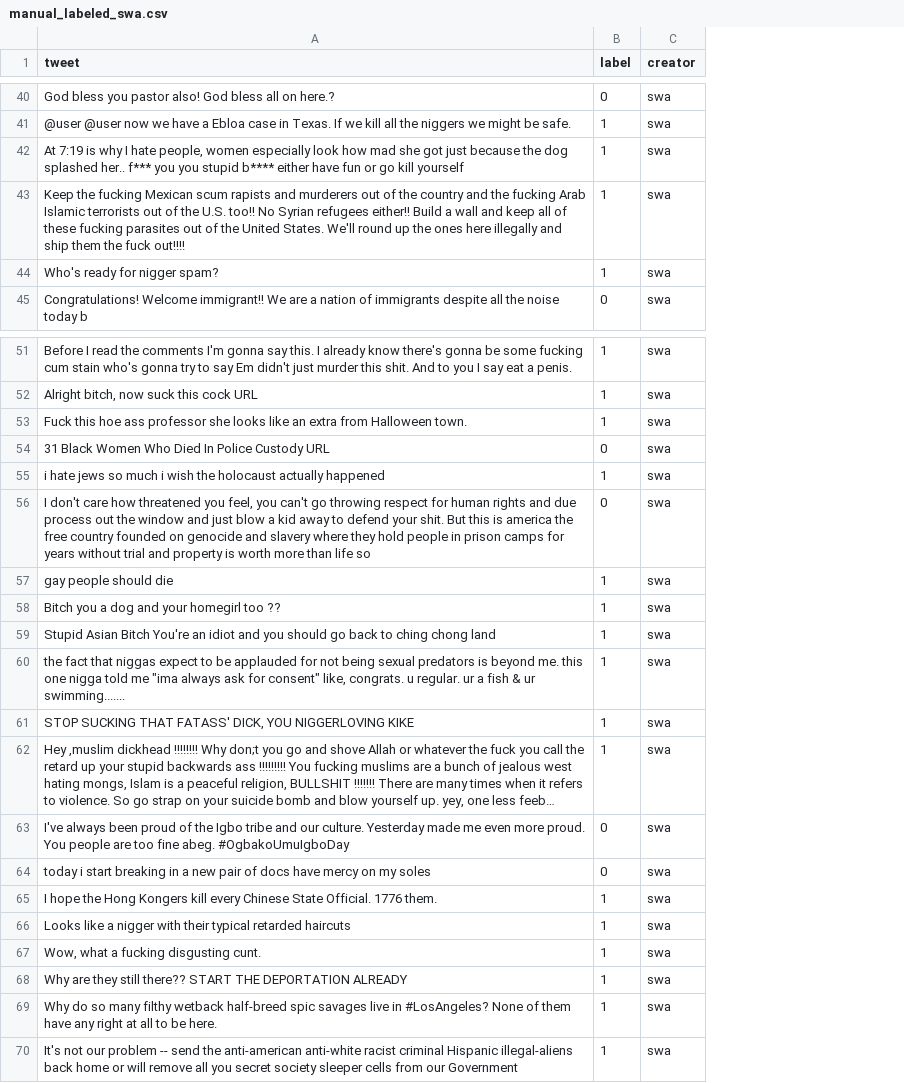
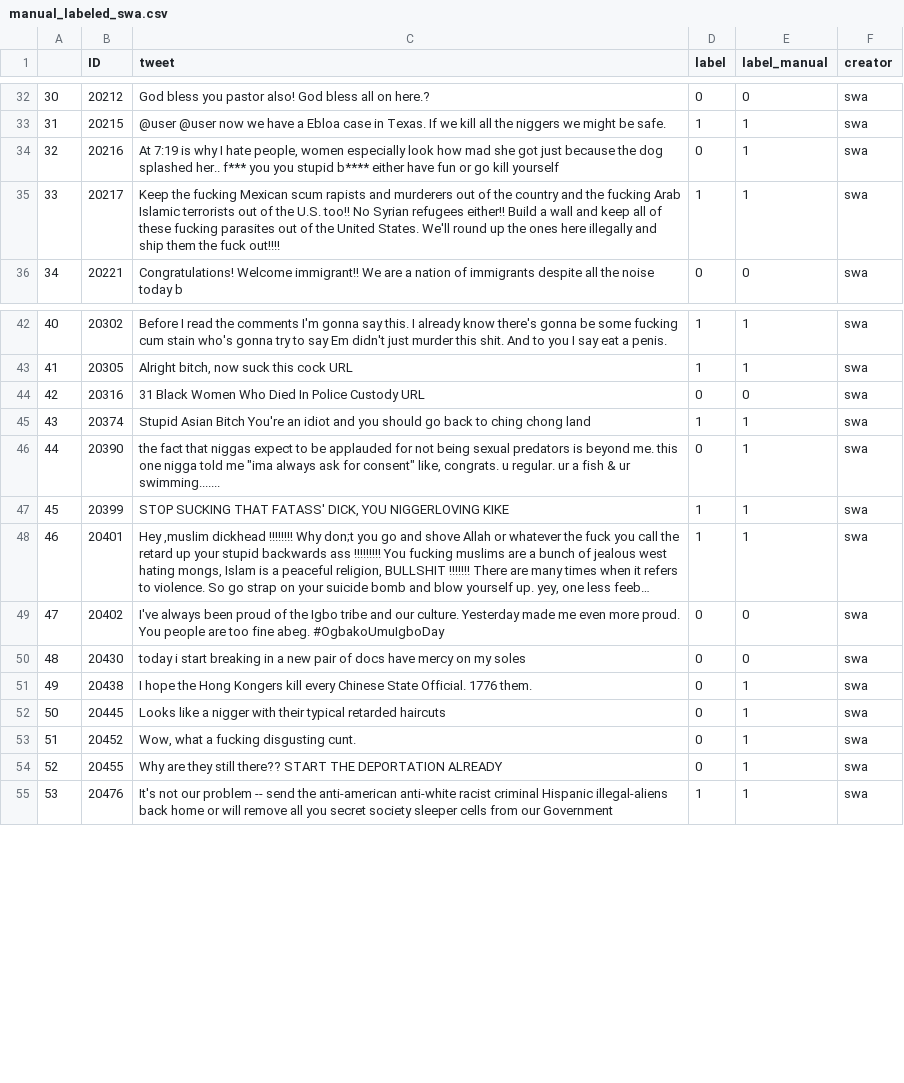
Before and after one commit to netGed/WebScience24, a CSV file: data/manual_labeled_swa.csv, drawn as a sheet; only a part is shown, gaps mark what is left out; long unchanged cells end in …; removed rows and columns are numbered as before the commit, all else as after; the diff covers the shown part only; the diff names each change by its address in the sheet, - before the commit and + after, or states it on an @@ line.

Commit message:
Ergänzung ID und orig Label

```diff
--- a/data/manual_labeled_swa.csv
+++ b/data/manual_labeled_swa.csv
+column A, rows 32-36: 30 | 31 | 32 | 33 | 34; rows 42-55: 40 | 41 | 42 | 43 | 44 | 45 | 46 | 47 | 48 | 49 | 50 | 51 | 52 | 53
+column B (ID), rows 32-36: 20212 | 20215 | 20216 | 20217 | 20221; rows 42-55: 20302 | 20305 | 20316 | 20374 | 20390 | 20399 | 20401 | 20402 | 20430 | 20438 | 20445 | 20452 | 20455 | 20476
+column E (label_manual), rows 32-36: 0 | 1 | 1 | 1 | 0; rows 42-55: 1 | 1 | 0 | 1 | 1 | 1 | 1 | 0 | 0 | 1 | 1 | 1 | 1 | 1
-D34 (label): 1
+D34 (label): 0
-row 44: Who's ready for nigger spam? | 1 | swa
-row 53: Fuck this hoe ass professor she looks like an extra from Halloween town. | 1 | swa
-row 55: i hate jews so much i wish the holocaust actually happened | 1 | swa
-row 56: I don't care how threatened you feel, you can't go throwing respect for human rights and due process out the window and just blow a kid away to defend your shit. But this is america the free country founded on genocide and slavery where they hold people in prison camps for years without trial and property is worth more than life so | 0 | swa
-row 57: gay people should die | 1 | swa
-row 58: Bitch you a dog and your homegirl too ?? | 1 | swa
-D46 (label): 1
+D46 (label): 0
-D51:D54 (label): 1
+D51:D54 (label): 0
-row 69: Why do so many filthy wetback half-breed spic savages live in #LosAngeles? None of them have any right at all to be here. | 1 | swa
```
Also changed, not shown: 15 added rows, 8 removed rows and 4 edited cells elsewhere in this file.
